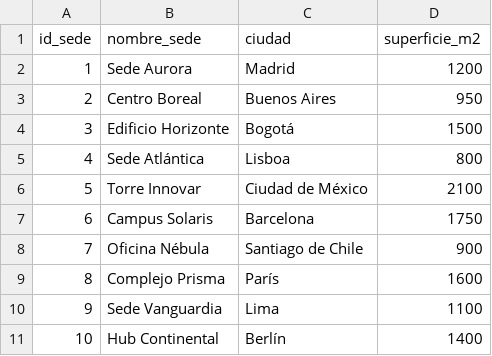
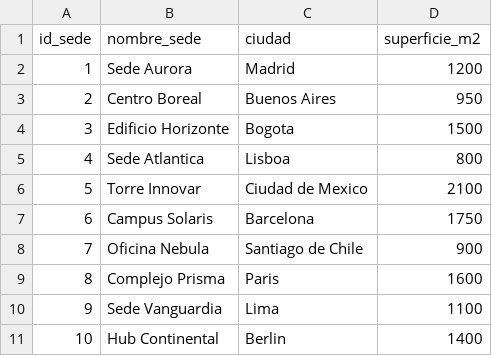
Before and after one commit to unaim-cebanc/GRUPO2_Reto4-MVRK-, a CSV file: Sedes.csv, drawn as a sheet; the diff names each change by its address in the sheet, - before the commit and + after, or states it on an @@ line.

```diff
--- a/Sedes.csv
+++ b/Sedes.csv
-C4 (ciudad): Bogotá
+C4 (ciudad): Bogota
-B5 (nombre_sede): Sede Atlántica
+B5 (nombre_sede): Sede Atlantica
-C6 (ciudad): Ciudad de México
+C6 (ciudad): Ciudad de Mexico
-B8 (nombre_sede): Oficina Nébula
+B8 (nombre_sede): Oficina Nebula
-C9 (ciudad): París
+C9 (ciudad): Paris
-C11 (ciudad): Berlín
+C11 (ciudad): Berlin
```
Also changed, not shown: Emisiones.csv, control_residuos.csv, 3 other files.
